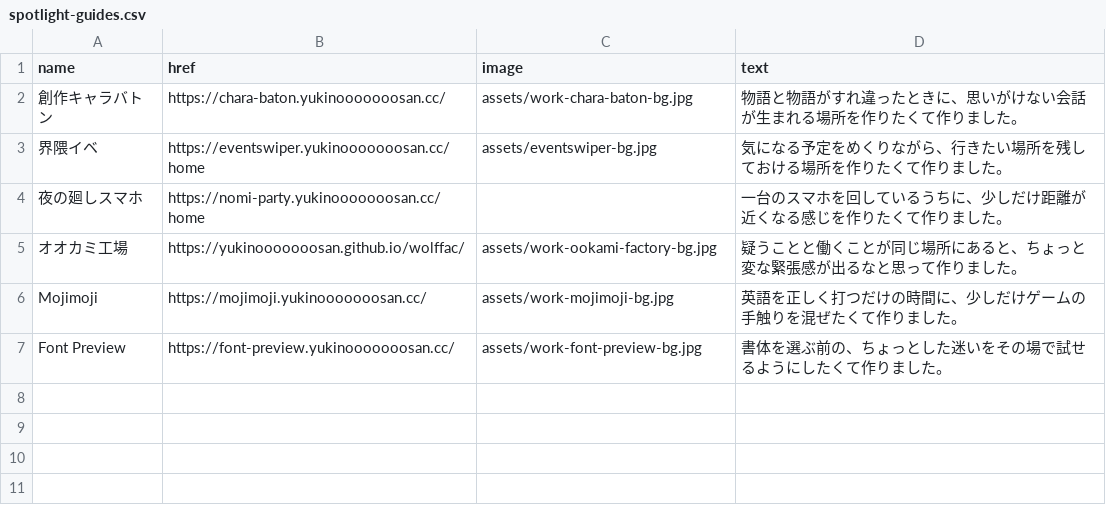
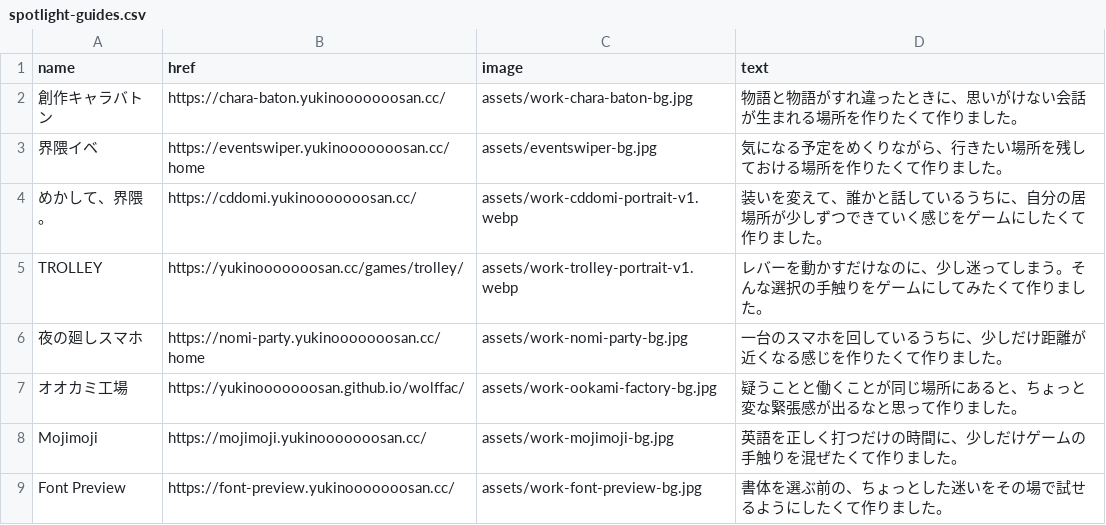
Before and after one commit to yukinooooooosan/portfolio, a CSV file: public/spotlight-guides.csv, drawn as a sheet.

Commit message:
Include all published works in daily spotlight guides

```diff
--- a/public/spotlight-guides.csv
+++ b/public/spotlight-guides.csv
@@ -3,3 +3,5 @@ name,href,image,text
 界隈イベ,https://eventswiper.yukinooooooosan.cc/home,assets/eventswiper-bg.jpg,気になる予定をめくりながら、行きたい場所を残しておける場所を作りたくて作りました。
-夜の廻しスマホ,https://nomi-party.yukinooooooosan.cc/home,,一台のスマホを回しているうちに、少しだけ距離が近くなる感じを作りたくて作りました。
+めかして、界隈。,https://cddomi.yukinooooooosan.cc/,assets/work-cddomi-portrait-v1.webp,装いを変えて、誰かと話しているうちに、自分の居場所が少しずつできていく感じをゲームにしたくて作りました。
+TROLLEY,https://yukinooooooosan.cc/games/trolley/,assets/work-trolley-portrait-v1.webp,レバーを動かすだけなのに、少し迷ってしまう。そんな選択の手触りをゲームにしてみたくて作りました。
+夜の廻しスマホ,https://nomi-party.yukinooooooosan.cc/home,assets/work-nomi-party-bg.jpg,一台のスマホを回しているうちに、少しだけ距離が近くなる感じを作りたくて作りました。
 オオカミ工場,https://yukinooooooosan.github.io/wolffac/,assets/work-ookami-factory-bg.jpg,疑うことと働くことが同じ場所にあると、ちょっと変な緊張感が出るなと思って作りました。
```
Also changed, not shown: 2 other files.
